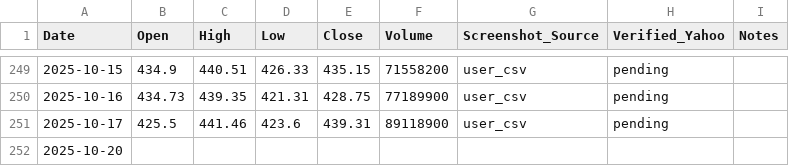
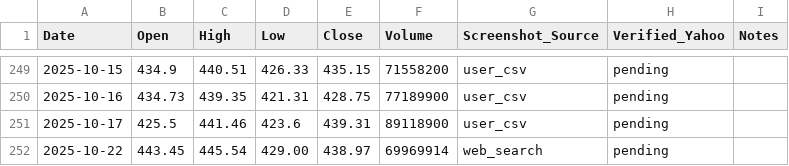
Before and after one commit to jaysean1/investment, a CSV file: 03_prices_all/TSLA_prices-Table 1.csv, drawn as a sheet; only a part is shown, gaps mark what is left out.

```diff
--- a/03_prices_all/TSLA_prices-Table 1.csv
+++ b/03_prices_all/TSLA_prices-Table 1.csv
@@ -251,2 +251,2 @@ Date,Open,High,Low,Close,Volume,Screenshot_Source,Verified_Yahoo,Notes
 2025-10-17,425.5,441.46,423.6,439.31,89118900,user_csv,pending,
-2025-10-20,,,,,,,,
+2025-10-22,443.45,445.54,429.00,438.97,69969914,web_search,pending,
```
Also changed, not shown: 03_prices_all/GLD_prices-Table 1.csv, 03_prices_all/MSFT_prices-Table 1.csv, 1 other file.
